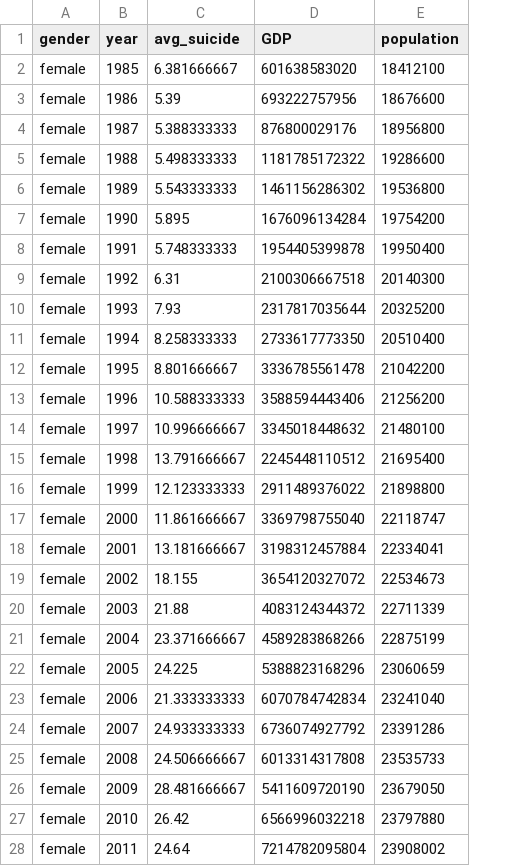
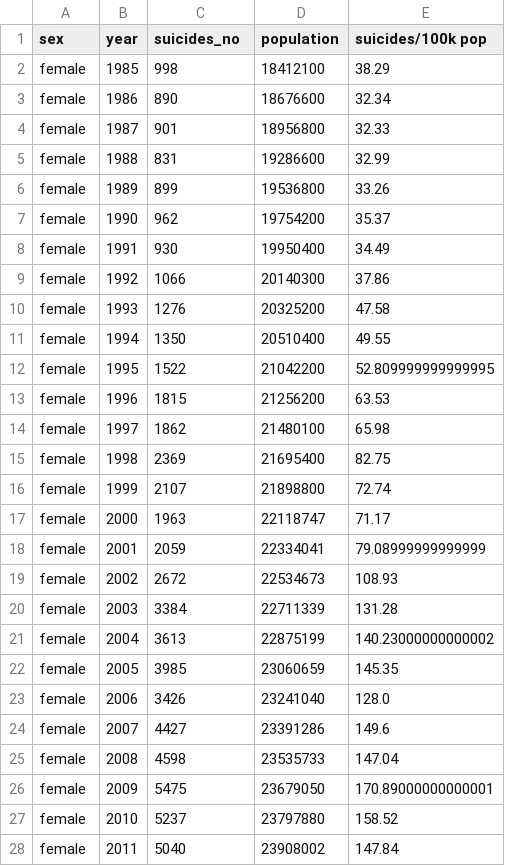
Before and after one commit to shizuchanw/suicide-trend-narrative, a CSV file: cleaned-korean-data.csv, drawn as a sheet; only a part is shown; removed rows and columns are numbered as before the commit, all else as after; the diff covers the shown part only; the diff names each change by its address in the sheet, - before the commit and + after, or states it on an @@ line.

```diff
--- a/cleaned-korean-data.csv
+++ b/cleaned-korean-data.csv
-column D (GDP), rows 2-28: 601638583020 | 693222757956 | 876800029176 | 1181785172322 | 1461156286302 | 1676096134284 | 1954405399878 | 2100306667518 | 2317817035644 | 2733617773350 | 3336785561478 | 3588594443406 | 3345018448632 | 2245448110512 | 2911489376022 | 3369798755040 | 3198312457884 | 3654120327072 | 4083124344372 | 4589283868266 | 5388823168296 | 6070784742834 | 6736074927792 | 6013314317808 | 5411609720190 | 6566996032218 | 7214782095804
+column E (suicides/100k pop), rows 2-28: 38.29 | 32.34 | 32.33 | 32.99 | 33.26 | 35.37 | 34.49 | 37.86 | 47.58 | 49.55 | 52.809999999999995 | 63.53 | 65.98 | 82.75 | 72.74 | 71.17 | 79.08999999999999 | 108.93 | 131.28 | 140.23000000000002 | 145.35 | 128.0 | 149.6 | 147.04 | 170.89000000000001 | 158.52 | 147.84
-A1: gender
+A1: sex
-C1: avg_suicide
+C1: suicides_no
-C2 (suicides_no): 6.381666667
+C2 (suicides_no): 998
-C3 (suicides_no): 5.39
+C3 (suicides_no): 890
-C4 (suicides_no): 5.388333333
+C4 (suicides_no): 901
-C5 (suicides_no): 5.498333333
+C5 (suicides_no): 831
-C6 (suicides_no): 5.543333333
+C6 (suicides_no): 899
-C7 (suicides_no): 5.895
+C7 (suicides_no): 962
-C8 (suicides_no): 5.748333333
+C8 (suicides_no): 930
-C9 (suicides_no): 6.31
+C9 (suicides_no): 1066
-C10 (suicides_no): 7.93
+C10 (suicides_no): 1276
-C11 (suicides_no): 8.258333333
+C11 (suicides_no): 1350
-C12 (suicides_no): 8.801666667
+C12 (suicides_no): 1522
-C13 (suicides_no): 10.588333333
+C13 (suicides_no): 1815
-C14 (suicides_no): 10.996666667
+C14 (suicides_no): 1862
-C15 (suicides_no): 13.791666667
+C15 (suicides_no): 2369
-C16 (suicides_no): 12.123333333
+C16 (suicides_no): 2107
-C17 (suicides_no): 11.861666667
+C17 (suicides_no): 1963
-C18 (suicides_no): 13.181666667
+C18 (suicides_no): 2059
-C19 (suicides_no): 18.155
+C19 (suicides_no): 2672
-C20 (suicides_no): 21.88
+C20 (suicides_no): 3384
-C21 (suicides_no): 23.371666667
+C21 (suicides_no): 3613
-C22 (suicides_no): 24.225
+C22 (suicides_no): 3985
-C23 (suicides_no): 21.333333333
+C23 (suicides_no): 3426
-C24 (suicides_no): 24.933333333
+C24 (suicides_no): 4427
-C25 (suicides_no): 24.506666667
+C25 (suicides_no): 4598
-C26 (suicides_no): 28.481666667
+C26 (suicides_no): 5475
-C27 (suicides_no): 26.42
+C27 (suicides_no): 5237
-C28 (suicides_no): 24.64
+C28 (suicides_no): 5040
```
Also changed, not shown: 35 edited cells elsewhere in this file, 3 other files.
